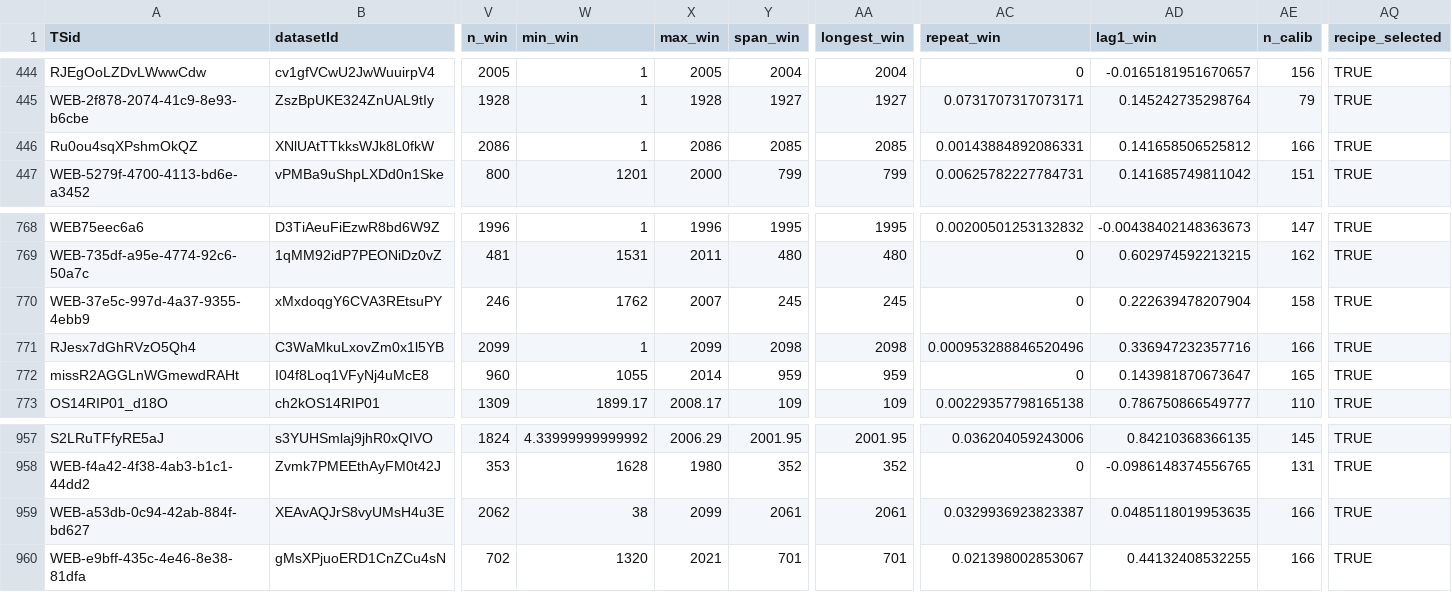
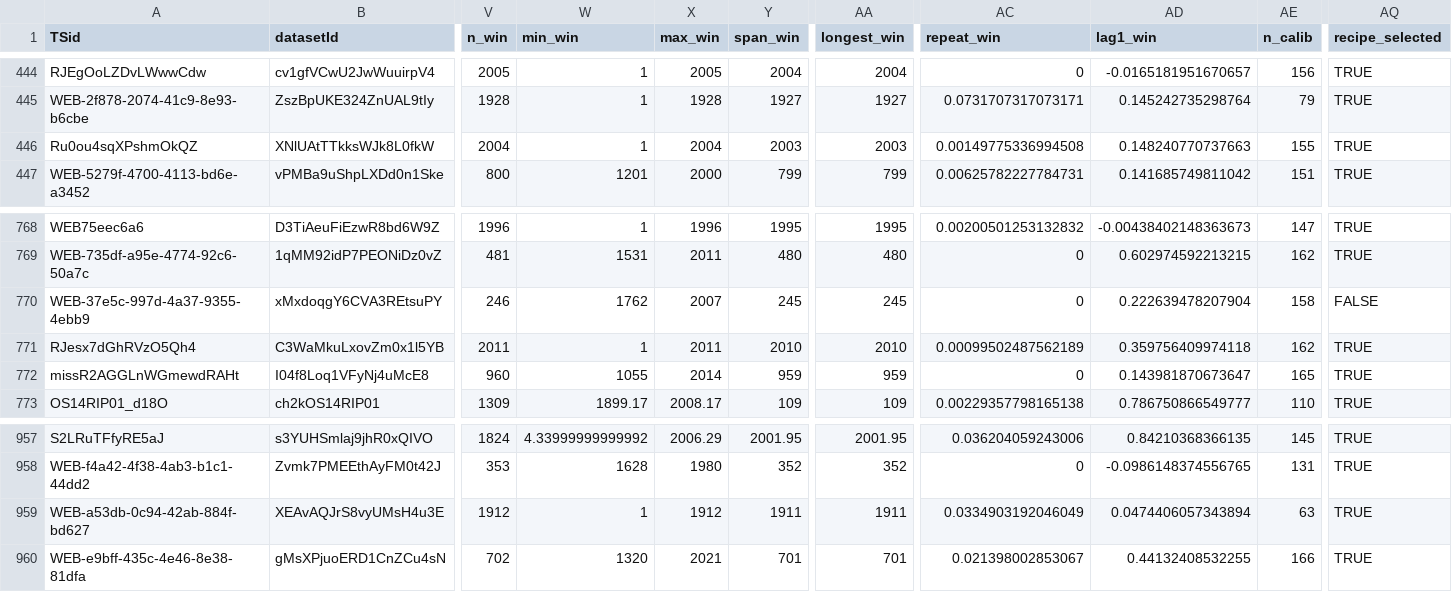
Before and after one commit to paleopresto/presto-recipes, a CSV file: pools/output/PReSto2k_0_0_1/2026-10-15b/pool.csv, drawn as a sheet; only a part is shown, gaps mark what is left out; the diff covers the shown part only; the diff names each change by its address in the sheet, - before the commit and + after, or states it on an @@ line.

```diff
--- a/pools/output/PReSto2k_0_0_1/2026-10-15b/pool.csv
+++ b/pools/output/PReSto2k_0_0_1/2026-10-15b/pool.csv
-V446 (n_win): 2086
+V446 (n_win): 2004
-X446 (max_win): 2086
+X446 (max_win): 2004
-Y446 (span_win): 2085
+Y446 (span_win): 2003
-AA446 (longest_win): 2085
+AA446 (longest_win): 2003
-AC446 (repeat_win): 0.00143884892086331
+AC446 (repeat_win): 0.00149775336994508
-AD446 (lag1_win): 0.141658506525812
+AD446 (lag1_win): 0.148240770737663
-AE446 (n_calib): 166
+AE446 (n_calib): 155
-AQ770 (recipe_selected): TRUE
+AQ770 (recipe_selected): FALSE
-V771 (n_win): 2099
+V771 (n_win): 2011
-X771 (max_win): 2099
+X771 (max_win): 2011
-Y771 (span_win): 2098
+Y771 (span_win): 2010
-AA771 (longest_win): 2098
+AA771 (longest_win): 2010
-AC771 (repeat_win): 0.000953288846520496
+AC771 (repeat_win): 0.00099502487562189
-AD771 (lag1_win): 0.336947232357716
+AD771 (lag1_win): 0.359756409974118
-AE771 (n_calib): 166
+AE771 (n_calib): 162
-V959 (n_win): 2062
+V959 (n_win): 1912
-W959 (min_win): 38
+W959 (min_win): 1
-X959 (max_win): 2099
+X959 (max_win): 1912
-Y959 (span_win): 2061
+Y959 (span_win): 1911
-AA959 (longest_win): 2061
+AA959 (longest_win): 1911
-AC959 (repeat_win): 0.0329936923823387
+AC959 (repeat_win): 0.0334903192046049
-AD959 (lag1_win): 0.0485118019953635
+AD959 (lag1_win): 0.0474406057343894
-AE959 (n_calib): 166
+AE959 (n_calib): 63
```
Also changed, not shown: 41 edited cells elsewhere in this file, pools/output/PReSto2k_0_0_1/2026-10-15b/screen_local_temperature_interp.csv, pools/output/PReSto2k_0_0_1_localfdr10/2026-10-15b/pool.csv, 5 other files.
